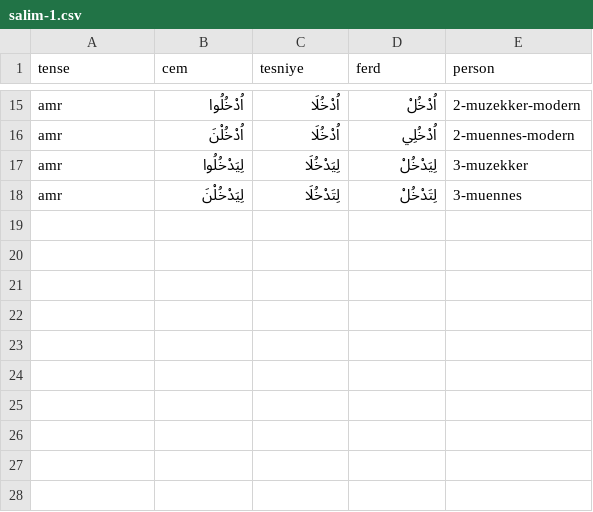
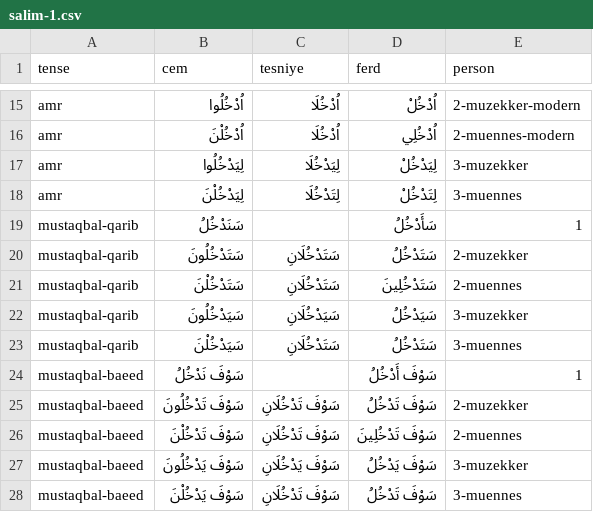
Before and after one commit to jelnur/arabic-verbs, a CSV file: public/verbs/salim-1.csv, drawn as a sheet; only a part is shown, gaps mark what is left out; the diff names each change by its address in the sheet, - before the commit and + after, or states it on an @@ line.

```diff
--- a/public/verbs/salim-1.csv
+++ b/public/verbs/salim-1.csv
+row 19: mustaqbal-qarib | سَنَدْخُلُ |  | سَأَدْخُلُ | 1
+row 20: mustaqbal-qarib | سَتَدْخُلُونَ | سَتَدْخُلَانِ | سَتَدْخُلُ | 2-muzekker
+row 21: mustaqbal-qarib | سَتَدْخُلْنَ | سَتَدْخُلَانِ | سَتَدْخُلِينَ | 2-muennes
+row 22: mustaqbal-qarib | سَيَدْخُلُونَ | سَيَدْخُلَانِ | سَيَدْخُلُ | 3-muzekker
+row 23: mustaqbal-qarib | سَيَدْخُلْنَ | سَتَدْخُلَانِ | سَتَدْخُلُ | 3-muennes
+row 24: mustaqbal-baeed | سَوْفَ نَدْخُلُ |  | سَوْفَ أَدْخُلُ | 1
+row 25: mustaqbal-baeed | سَوْفَ تَدْخُلُونَ | سَوْفَ تَدْخُلَانِ | سَوْفَ تَدْخُلُ | 2-muzekker
+row 26: mustaqbal-baeed | سَوْفَ تَدْخُلْنَ | سَوْفَ تَدْخُلَانِ | سَوْفَ تَدْخُلِينَ | 2-muennes
+row 27: mustaqbal-baeed | سَوْفَ يَدْخُلُونَ | سَوْفَ يَدْخُلَانِ | سَوْفَ يَدْخُلُ | 3-muzekker
+row 28: mustaqbal-baeed | سَوْفَ يَدْخُلْنَ | سَوْفَ تَدْخُلَانِ | سَوْفَ تَدْخُلُ | 3-muennes
```
Also changed, not shown: public/verbs/mudaaf-0.csv, public/verbs/mudaaf-1.csv, 6 other files.
